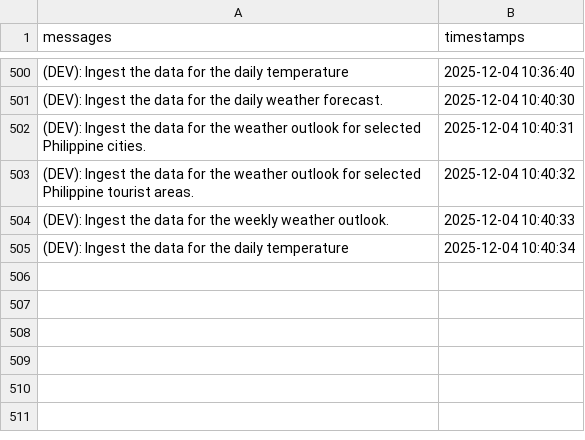
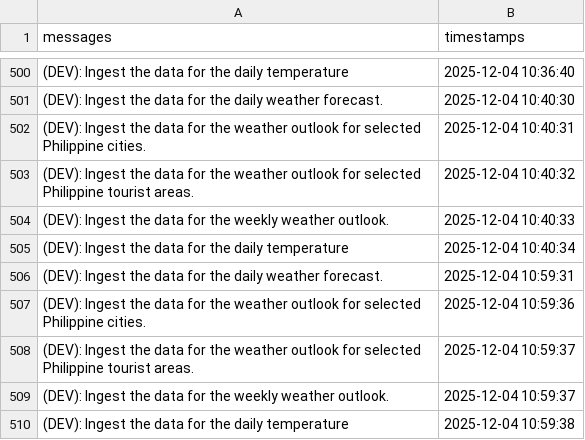
Before and after one commit to christianebacani/Pag-Asa_Weather_Data_Pipeline, a CSV file: src/logs/logs.csv, drawn as a sheet; only a part is shown, gaps mark what is left out; the diff names each change by its address in the sheet, - before the commit and + after, or states it on an @@ line.

Commit message:
Added new logs

```diff
--- a/src/logs/logs.csv
+++ b/src/logs/logs.csv
+row 506: (DEV): Ingest the data for the daily weather forecast. | 2025-12-04 10:59:31
+row 507: (DEV): Ingest the data for the weather outlook for selected Philippine cities. | 2025-12-04 10:59:36
+row 508: (DEV): Ingest the data for the weather outlook for selected Philippine tourist areas. | 2025-12-04 10:59:37
+row 509: (DEV): Ingest the data for the weekly weather outlook. | 2025-12-04 10:59:37
+row 510: (DEV): Ingest the data for the daily temperature | 2025-12-04 10:59:38
```
